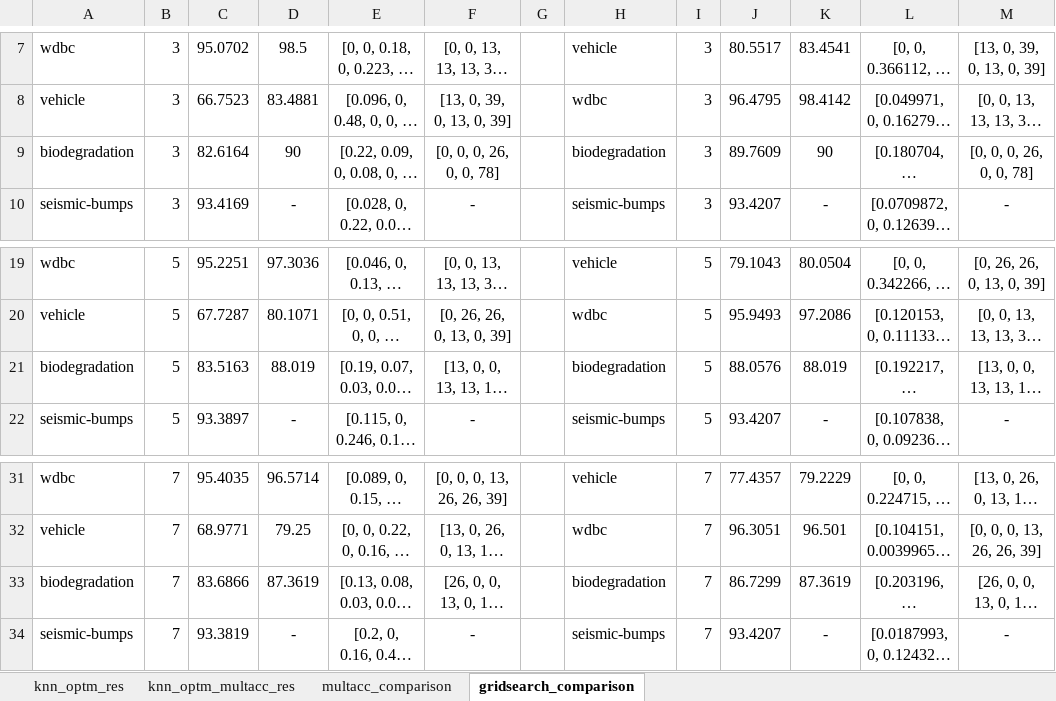
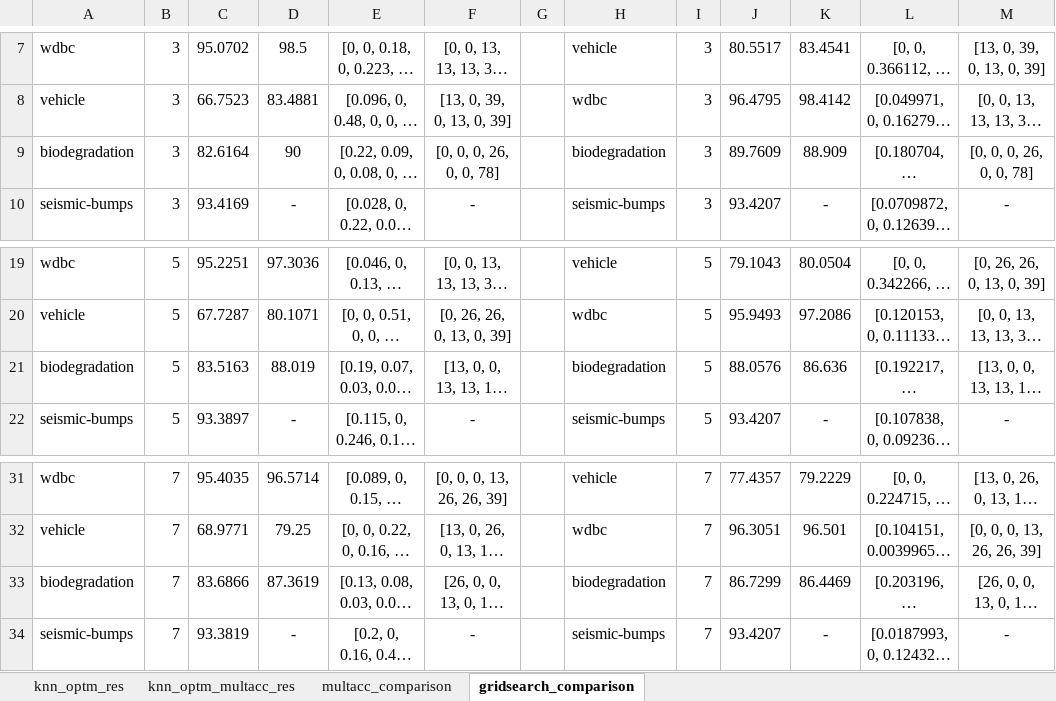
Before and after one commit to mateus558/knn_ensemble_research, an Excel workbook: results/execution/knn_optm_res/knn_optm_res.xlsx, sheet gridsearch_comparison, drawn as a sheet; only a part is shown, gaps mark what is left out; long unchanged cells end in …; values as stored, in another font and other column widths than the file's, no borders; the diff names each change by its address in the sheet, - before the commit and + after, or states it on an @@ line.

Commit message:
Update experiments and optm dsm results.

```diff
--- a/results/execution/knn_optm_res/knn_optm_res.xlsx (sheet gridsearch_comparison)
+++ b/results/execution/knn_optm_res/knn_optm_res.xlsx (sheet gridsearch_comparison)
-K9: 90
+K9: 88.909
-K21: 88.019
+K21: 86.636
-K33: 87.3619
+K33: 86.4469
```
Also changed, not shown: 5 other files.
